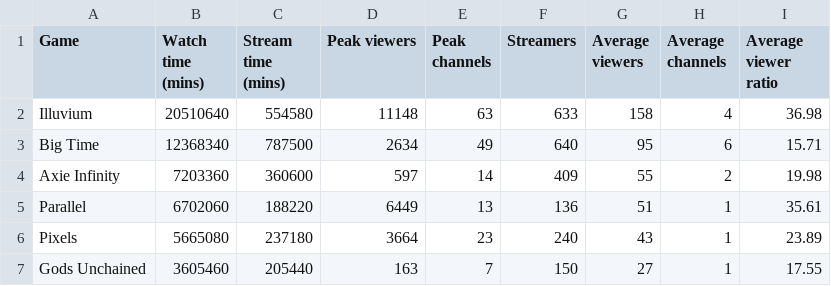
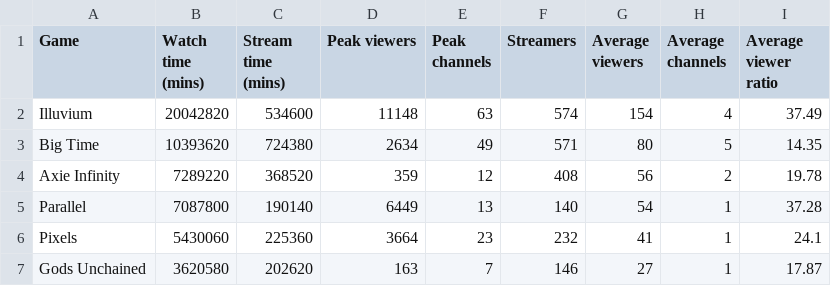
Before and after one commit to Cprogram06/smcp-dashboard, a CSV file: csvs/SOV - Twitch_90_day.csv, drawn as a sheet; only a part is shown; the diff covers the shown part only.

```diff
--- a/csvs/SOV - Twitch_90_day.csv
+++ b/csvs/SOV - Twitch_90_day.csv
@@ -1,7 +1,7 @@
 Game,Watch time (mins),Stream time (mins),Peak viewers,Peak channels,Streamers,Average viewers,Average channels,Average viewer ratio
-Illuvium,20510640,554580,11148,63,633,158,4,36.98
-Big Time,12368340,787500,2634,49,640,95,6,15.71
-Axie Infinity,7203360,360600,597,14,409,55,2,19.98
-Parallel,6702060,188220,6449,13,136,51,1,35.61
-Pixels,5665080,237180,3664,23,240,43,1,23.89
-Gods Unchained,3605460,205440,163,7,150,27,1,17.55
+Illuvium,20042820,534600,11148,63,574,154,4,37.49
+Big Time,10393620,724380,2634,49,571,80,5,14.35
+Axie Infinity,7289220,368520,359,12,408,56,2,19.78
+Parallel,7087800,190140,6449,13,140,54,1,37.28
+Pixels,5430060,225360,3664,23,232,41,1,24.1
+Gods Unchained,3620580,202620,163,7,146,27,1,17.87
```
Also changed, not shown: 49 edited cells elsewhere in this file, csvs/SOV - SoV_twitter.csv, csvs/SOV - Twitch_SOV.csv, 5 other files.
